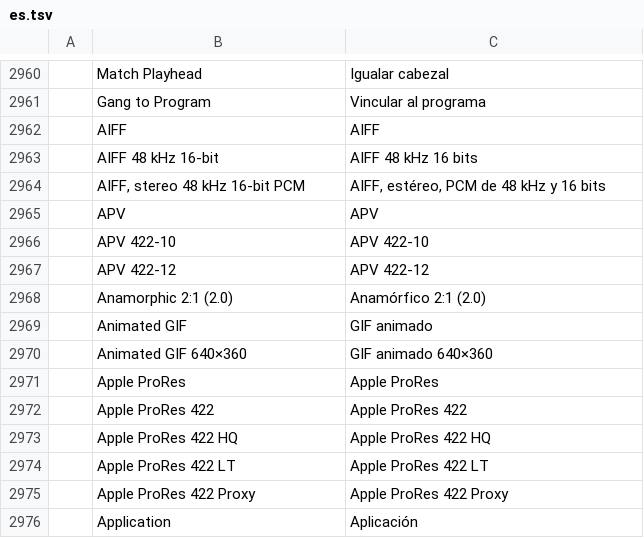
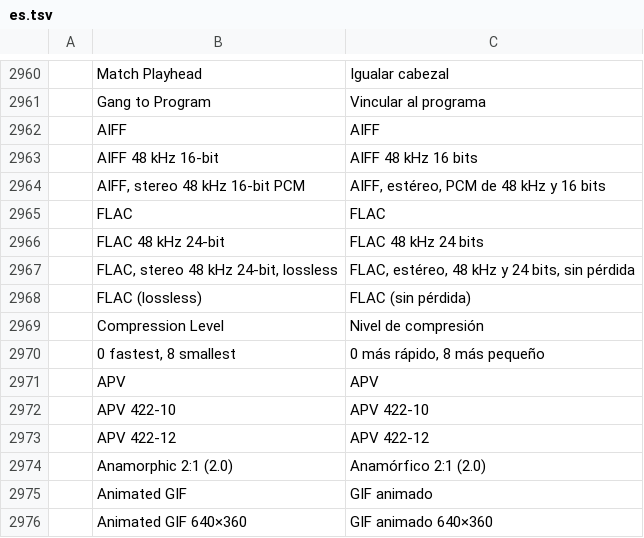
Before and after one commit to salim-studio/filmsweet, a TSV file: crates/ui-egui/src/i18n/es.tsv, drawn as a sheet; only a part is shown, gaps mark what is left out; the shorter side is filled out with more unchanged rows; the diff names each change by its address in the sheet, - before the commit and + after, or states it on an @@ line.

Commit message:
Export: FLAC (clean-room encoder; .flac files and FLAC audio in MP4/MOV)
New L0 crate filmcraft-flac, a FLAC encoder written from RFC 9639:
constant / verbatim / fixed / LPC subframes (Levinson-Durbin on Tukey-
windowed autocorrelation, up to order 12), partitioned Rice residuals,
left/side, side/right and mid/side stereo, CRC-8/CRC-16, STREAMINFO with
MD5 (RFC 1321, own implementation), levels 0-8, all lossless.

Export:
- Format::Flac, an audio-only .flac (16/24-bit), streamed one second at
  a time like WAV/AIFF; STREAMINFO is rewritten at the end with frame
  sizes, total samples and MD5. Preset "FLAC 48 kHz 24-bit".
- AudioCodec::Flac in MP4 and QuickTime (fLaC + dfLa), one frame per
  sample with the short last frame timed exactly; the dfLa STREAMINFO
  is replaced before the moov is written (Mp4Writer::set_sample_entry).
  MXF stays PCM.
- AudioSettings::flac_level (default 5); Export panel: FLAC (lossless)
  audio format and Compression Level; file.exportMedia `format: "flac"`,
  `audioCodec`, `flacLevel`. Spanish and Japanese strings.

ffmpeg oracle: every stream decodes bit-exactly with the STREAMINFO MD5
equal to ffmpeg's hash; .flac and FLAC-in-MP4/MOV exports decode to the
same samples as a WAV export of the range.

```diff
--- a/crates/ui-egui/src/i18n/es.tsv
+++ b/crates/ui-egui/src/i18n/es.tsv
+row 2965:  | FLAC | FLAC
+row 2966:  | FLAC 48 kHz 24-bit | FLAC 48 kHz 24 bits
+row 2967:  | FLAC, stereo 48 kHz 24-bit, lossless | FLAC, estéreo, 48 kHz y 24 bits, sin pérdida
+row 2968:  | FLAC (lossless) | FLAC (sin pérdida)
+row 2969:  | Compression Level | Nivel de compresión
+row 2970:  | 0 fastest, 8 smallest | 0 más rápido, 8 más pequeño
```
Also changed, not shown: crates/ui-egui/src/i18n/ja.tsv, 24 other files.
